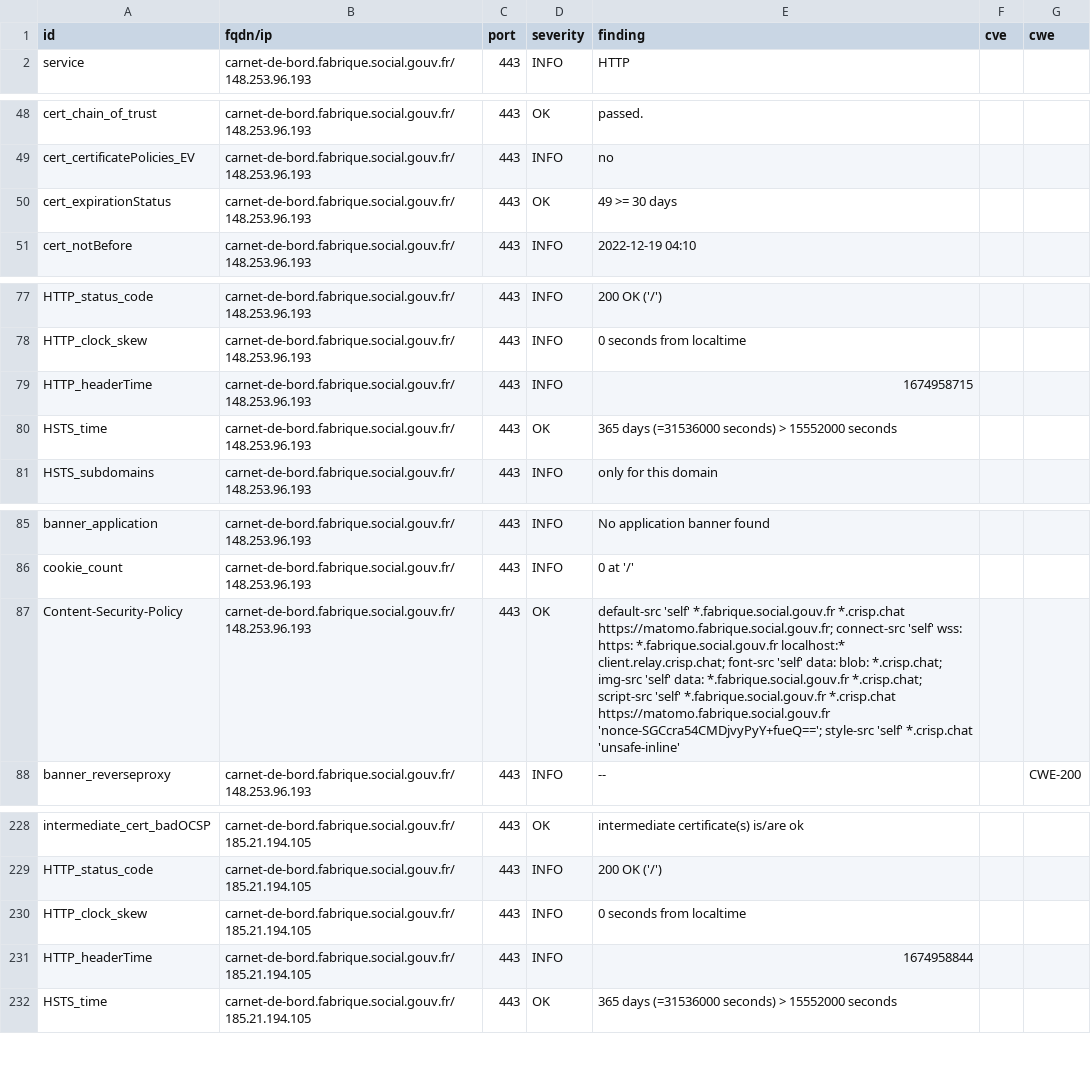
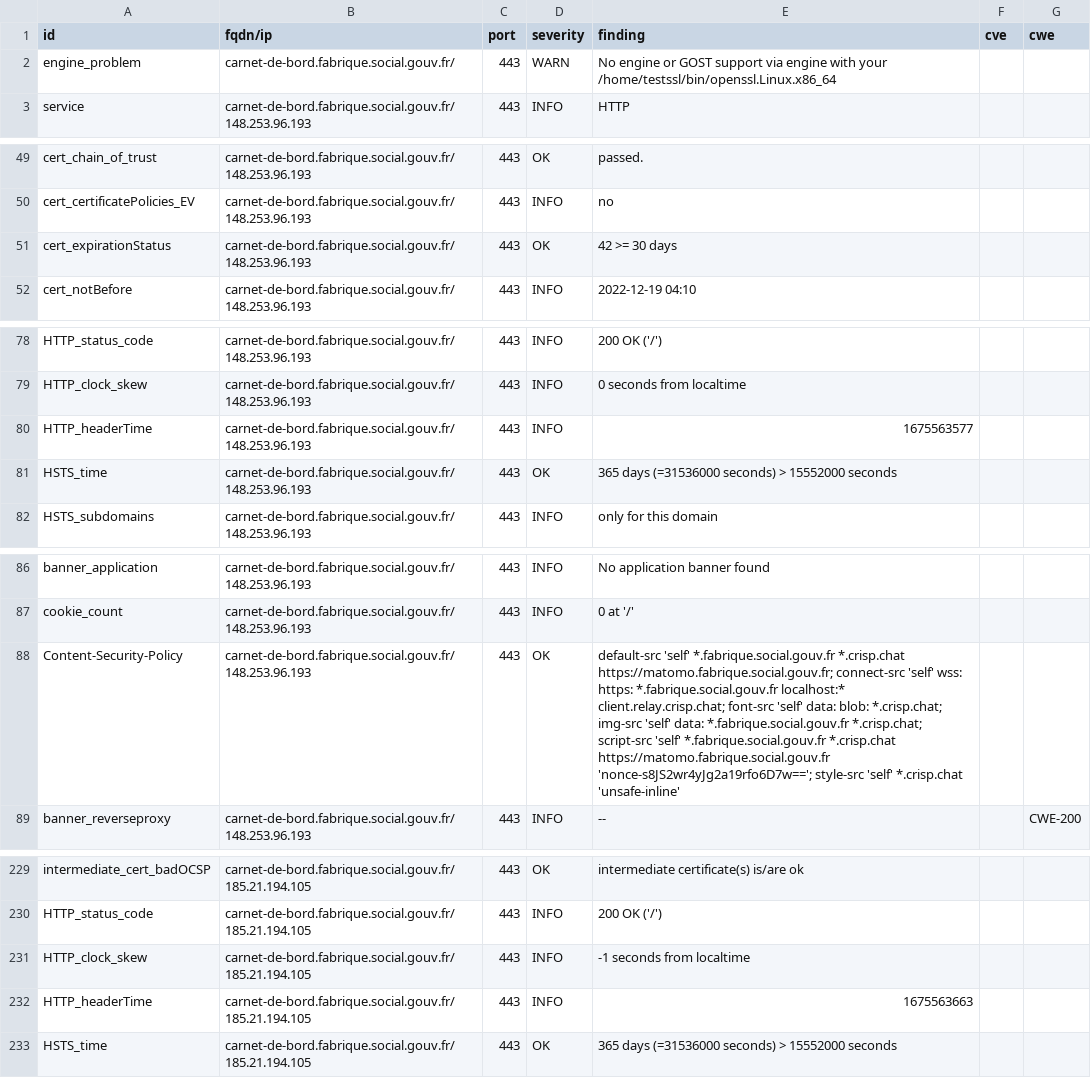
Before and after one commit to SocialGouv/dashlord-fabrique, a CSV file: results/aHR0cHM6Ly9jYXJuZXQtZGUtYm9yZC5mYWJyaXF1ZS5zb2NpYWwuZ291di5mcg==/testssl.csv, drawn as a sheet; only a part is shown, gaps mark what is left out; the diff covers the shown part only.

```diff
--- a/results/aHR0cHM6Ly9jYXJuZXQtZGUtYm9yZC5mYWJyaXF1ZS5zb2NpYWwuZ291di5mcg==/testssl.csv
+++ b/results/aHR0cHM6Ly9jYXJuZXQtZGUtYm9yZC5mYWJyaXF1ZS5zb2NpYWwuZ291di5mcg==/testssl.csv
@@ -1,2 +1,3 @@
 "id","fqdn/ip","port","severity","finding","cve","cwe"
+"engine_problem","carnet-de-bord.fabrique.social.gouv.fr/","443","WARN","No engine or GOST support via engine with your /home/testssl/bin/openssl.Linux.x86_64","",""
 "service","carnet-de-bord.fabrique.social.gouv.fr/148.253.96.193","443","INFO","HTTP","",""
@@ -49,3 +50,3 @@
 "cert_certificatePolicies_EV","carnet-de-bord.fabrique.social.gouv.fr/148.253.96.193","443","INFO","no","",""
-"cert_expirationStatus","carnet-de-bord.fabrique.social.gouv.fr/148.253.96.193","443","OK","49 >= 30 days","",""
+"cert_expirationStatus","carnet-de-bord.fabrique.social.gouv.fr/148.253.96.193","443","OK","42 >= 30 days","",""
 "cert_notBefore","carnet-de-bord.fabrique.social.gouv.fr/148.253.96.193","443","INFO","2022-12-19 04:10","",""
@@ -78,3 +79,3 @@
 "HTTP_clock_skew","carnet-de-bord.fabrique.social.gouv.fr/148.253.96.193","443","INFO","0 seconds from localtime","",""
-"HTTP_headerTime","carnet-de-bord.fabrique.social.gouv.fr/148.253.96.193","443","INFO","1674958715","",""
+"HTTP_headerTime","carnet-de-bord.fabrique.social.gouv.fr/148.253.96.193","443","INFO","1675563577","",""
 "HSTS_time","carnet-de-bord.fabrique.social.gouv.fr/148.253.96.193","443","OK","365 days (=31536000 seconds) > 15552000 seconds","",""
@@ -86,3 +87,3 @@
 "cookie_count","carnet-de-bord.fabrique.social.gouv.fr/148.253.96.193","443","INFO","0 at '/'","",""
-"Content-Security-Policy","carnet-de-bord.fabrique.social.gouv.fr/148.253.96.193","443","OK","default-src 'self' *.fabrique.social.gouv.fr *.crisp.chat https://matomo.fabrique.social.gouv.fr; connect-src 'self' wss: https: *.fabrique.social.gouv.fr localhost:* client.relay.crisp.chat; font-src 'self' data: blob: *.crisp.chat; img-src 'self' data: *.fabrique.social.gouv.fr *.crisp.chat; script-src 'self' *.fabrique.social.gouv.fr *.crisp.chat https://matomo.fabrique.social.gouv.fr 'nonce-SGCcra54CMDjvyPyY+fueQ=='; style-src 'self' *.crisp.chat 'unsafe-inline'","",""
+"Content-Security-Policy","carnet-de-bord.fabrique.social.gouv.fr/148.253.96.193","443","OK","default-src 'self' *.fabrique.social.gouv.fr *.crisp.chat https://matomo.fabrique.social.gouv.fr; connect-src 'self' wss: https: *.fabrique.social.gouv.fr localhost:* client.relay.crisp.chat; font-src 'self' data: blob: *.crisp.chat; img-src 'self' data: *.fabrique.social.gouv.fr *.crisp.chat; script-src 'self' *.fabrique.social.gouv.fr *.crisp.chat https://matomo.fabrique.social.gouv.fr 'nonce-s8JS2wr4yJg2a19rfo6D7w=='; style-src 'self' *.crisp.chat 'unsafe-inline'","",""
 "banner_reverseproxy","carnet-de-bord.fabrique.social.gouv.fr/148.253.96.193","443","INFO","--","","CWE-200"
@@ -229,4 +230,4 @@
 "HTTP_status_code","carnet-de-bord.fabrique.social.gouv.fr/185.21.194.105","443","INFO","200 OK ('/')","",""
-"HTTP_clock_skew","carnet-de-bord.fabrique.social.gouv.fr/185.21.194.105","443","INFO","0 seconds from localtime","",""
-"HTTP_headerTime","carnet-de-bord.fabrique.social.gouv.fr/185.21.194.105","443","INFO","1674958844","",""
+"HTTP_clock_skew","carnet-de-bord.fabrique.social.gouv.fr/185.21.194.105","443","INFO","-1 seconds from localtime","",""
+"HTTP_headerTime","carnet-de-bord.fabrique.social.gouv.fr/185.21.194.105","443","INFO","1675563663","",""
 "HSTS_time","carnet-de-bord.fabrique.social.gouv.fr/185.21.194.105","443","OK","365 days (=31536000 seconds) > 15552000 seconds","",""
```
Also changed, not shown: 2 edited cells elsewhere in this file, 9 other files.
